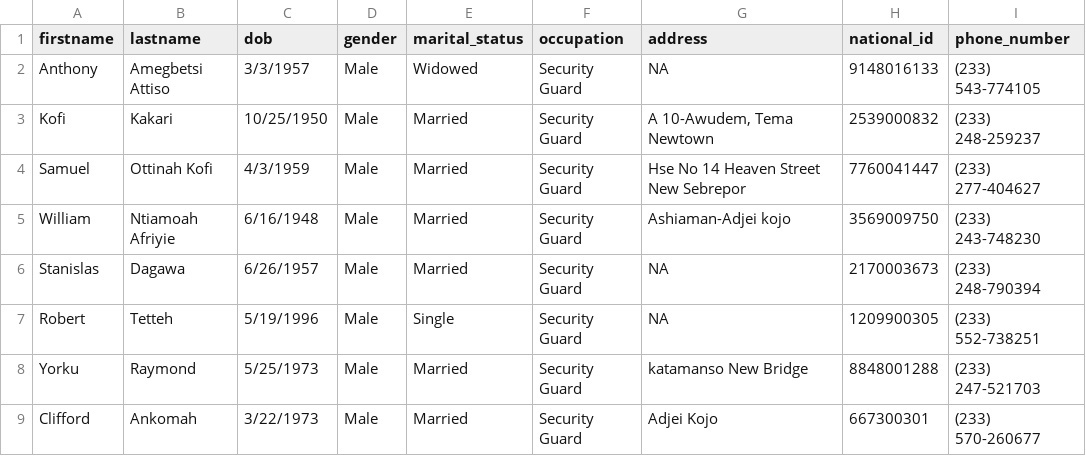
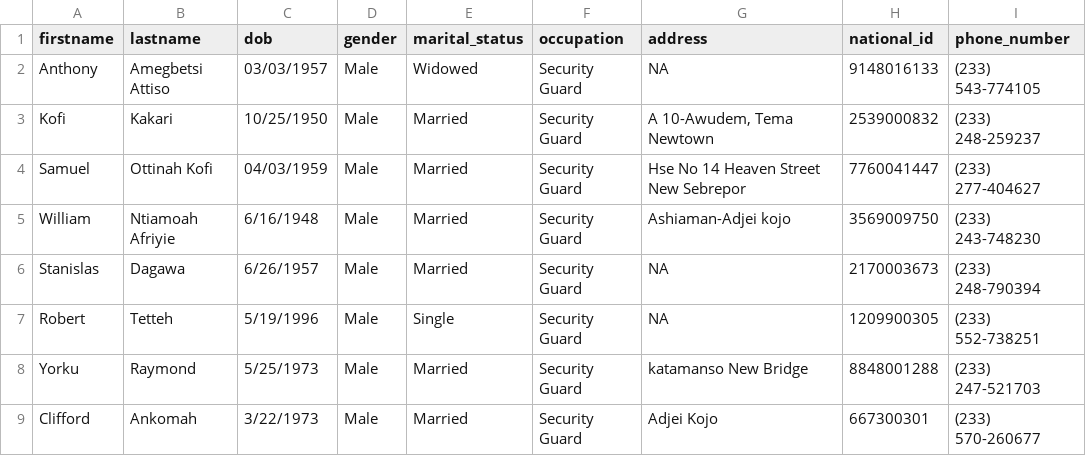
Before and after one commit to NanaBarimah/OffinSec, a CSV file: public/docs/guard info.csv, drawn as a sheet; only a part is shown; the diff covers the shown part only; the diff names each change by its address in the sheet, - before the commit and + after, or states it on an @@ line.

```diff
--- a/public/docs/guard info.csv
+++ b/public/docs/guard info.csv
-C2 (dob): 3/3/1957
+C2 (dob): 03/03/1957
-C4 (dob): 4/3/1959
+C4 (dob): 04/03/1959
```
Also changed, not shown: 12 edited cells elsewhere in this file, 7 other files.
